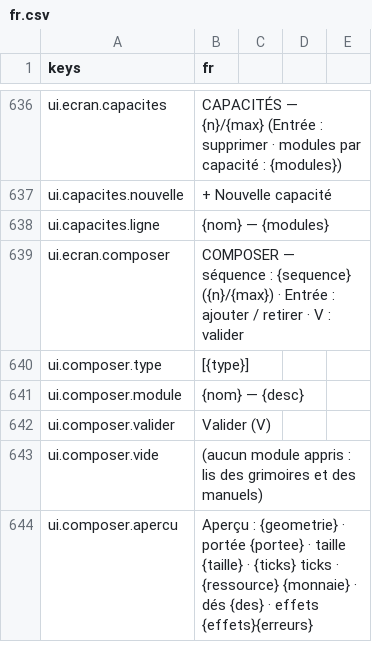
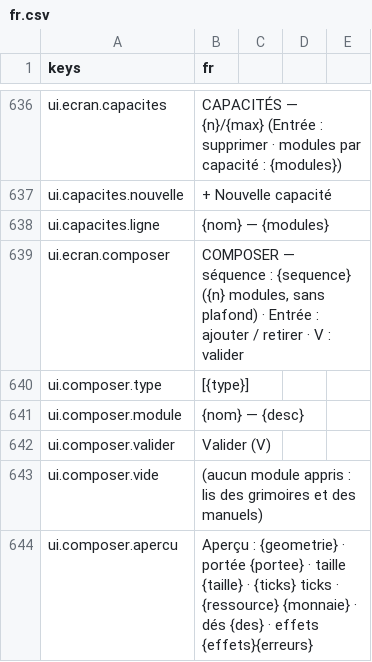
Before and after one commit to devmarcpro/sensen, a CSV file: godot/locale/fr.csv, drawn as a sheet; only a part is shown, gaps mark what is left out.

```diff
--- a/godot/locale/fr.csv
+++ b/godot/locale/fr.csv
@@ -638,3 +638,3 @@ ui.capacites.nouvelle,+ Nouvelle capacité
 ui.capacites.ligne,"{nom} — {modules}"
-ui.ecran.composer,"COMPOSER — séquence : {sequence} ({n}/{max}) · Entrée : ajouter / retirer · V : valider"
+ui.ecran.composer,"COMPOSER — séquence : {sequence} ({n} modules, sans plafond) · Entrée : ajouter / retirer · V : valider"
 ui.composer.type,[{type}]
```
Also changed, not shown: godot/locale/en.csv, 4 other files.
